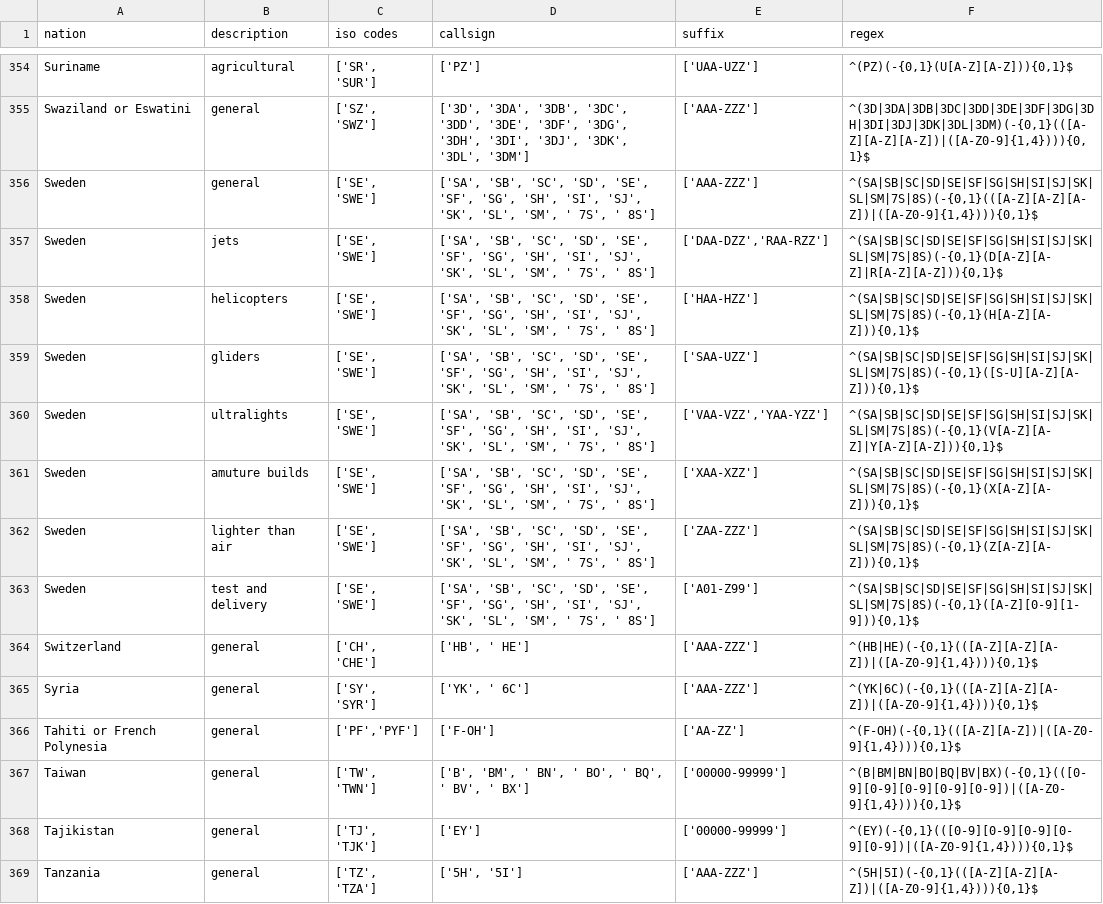
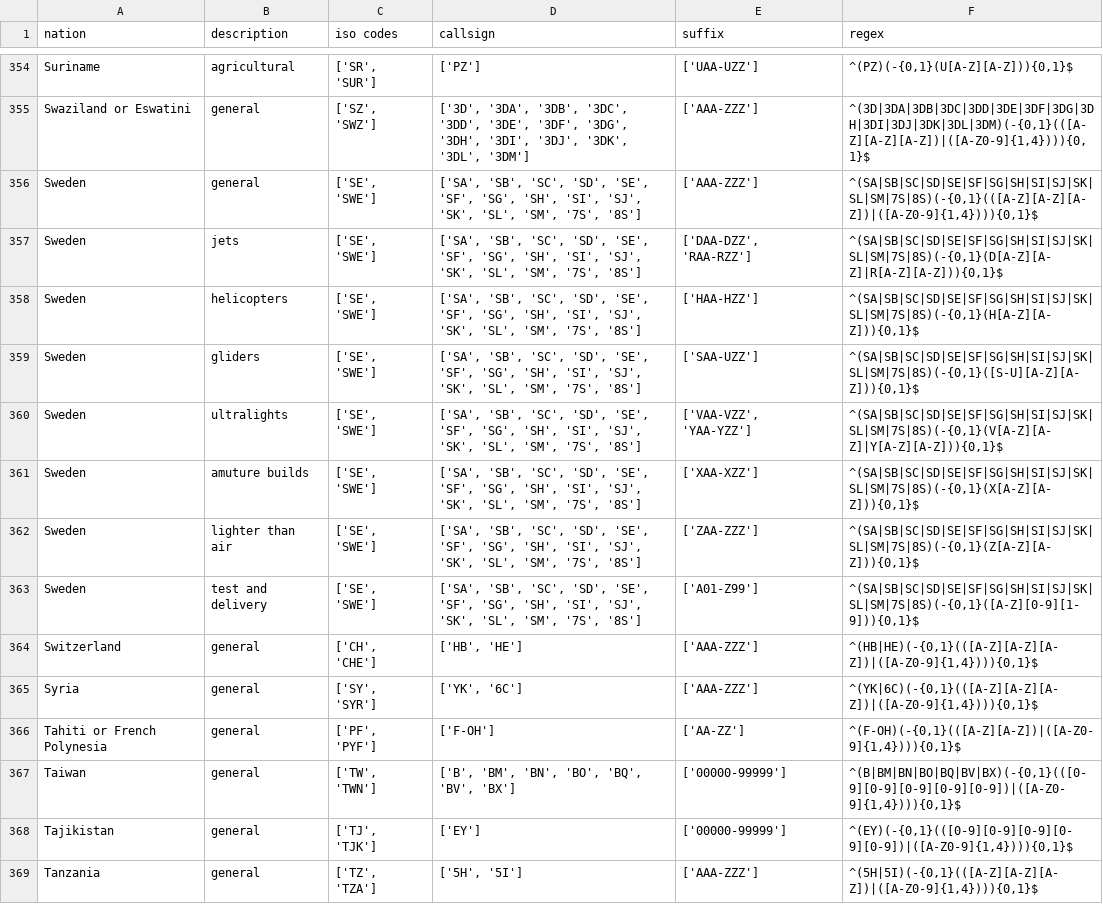
Before and after one commit to Collen-Roller/flydenity, a CSV file: flydenity/processed_itu_countries_regex.csv, drawn as a sheet; only a part is shown, gaps mark what is left out; the diff covers the shown part only.

```diff
--- a/flydenity/processed_itu_countries_regex.csv
+++ b/flydenity/processed_itu_countries_regex.csv
@@ -355,14 +355,14 @@ Suriname,agricultural,"['SR', 'SUR']",['PZ'],['UAA-UZZ'],"^(PZ)(-{0,1}(U[A-Z][A-
 Swaziland or Eswatini,general,"['SZ', 'SWZ']","['3D', '3DA', '3DB', '3DC', '3DD', '3DE', '3DF', '3DG', '3DH', '3DI', '3DJ', '3DK', '3DL', '3DM']",['AAA-ZZZ'],"^(3D|3DA|3DB|3DC|3DD|3DE|3DF|3DG|3DH|3DI|3DJ|3DK|3DL|3DM)(-{0,1}(([A-Z][A-Z][A-Z])|([A-Z0-9]{1,4}))){0,1}$"
-Sweden,general,"['SE', 'SWE']","['SA', 'SB', 'SC', 'SD', 'SE', 'SF', 'SG', 'SH', 'SI', 'SJ', 'SK', 'SL', 'SM', ' 7S', ' 8S']",['AAA-ZZZ'],"^(SA|SB|SC|SD|SE|SF|SG|SH|SI|SJ|SK|SL|SM|7S|8S)(-{0,1}(([A-Z][A-Z][A-Z])|([A-Z0-9]{1,4}))){0,1}$"
-Sweden,jets,"['SE', 'SWE']","['SA', 'SB', 'SC', 'SD', 'SE', 'SF', 'SG', 'SH', 'SI', 'SJ', 'SK', 'SL', 'SM', ' 7S', ' 8S']","['DAA-DZZ','RAA-RZZ']","^(SA|SB|SC|SD|SE|SF|SG|SH|SI|SJ|SK|SL|SM|7S|8S)(-{0,1}(D[A-Z][A-Z]|R[A-Z][A-Z])){0,1}$"
-Sweden,helicopters,"['SE', 'SWE']","['SA', 'SB', 'SC', 'SD', 'SE', 'SF', 'SG', 'SH', 'SI', 'SJ', 'SK', 'SL', 'SM', ' 7S', ' 8S']",['HAA-HZZ'],"^(SA|SB|SC|SD|SE|SF|SG|SH|SI|SJ|SK|SL|SM|7S|8S)(-{0,1}(H[A-Z][A-Z])){0,1}$"
-Sweden,gliders,"['SE', 'SWE']","['SA', 'SB', 'SC', 'SD', 'SE', 'SF', 'SG', 'SH', 'SI', 'SJ', 'SK', 'SL', 'SM', ' 7S', ' 8S']",['SAA-UZZ'],"^(SA|SB|SC|SD|SE|SF|SG|SH|SI|SJ|SK|SL|SM|7S|8S)(-{0,1}([S-U][A-Z][A-Z])){0,1}$"
-Sweden,ultralights,"['SE', 'SWE']","['SA', 'SB', 'SC', 'SD', 'SE', 'SF', 'SG', 'SH', 'SI', 'SJ', 'SK', 'SL', 'SM', ' 7S', ' 8S']","['VAA-VZZ','YAA-YZZ']","^(SA|SB|SC|SD|SE|SF|SG|SH|SI|SJ|SK|SL|SM|7S|8S)(-{0,1}(V[A-Z][A-Z]|Y[A-Z][A-Z])){0,1}$"
-Sweden,amuture builds,"['SE', 'SWE']","['SA', 'SB', 'SC', 'SD', 'SE', 'SF', 'SG', 'SH', 'SI', 'SJ', 'SK', 'SL', 'SM', ' 7S', ' 8S']",['XAA-XZZ'],"^(SA|SB|SC|SD|SE|SF|SG|SH|SI|SJ|SK|SL|SM|7S|8S)(-{0,1}(X[A-Z][A-Z])){0,1}$"
-Sweden,lighter than air,"['SE', 'SWE']","['SA', 'SB', 'SC', 'SD', 'SE', 'SF', 'SG', 'SH', 'SI', 'SJ', 'SK', 'SL', 'SM', ' 7S', ' 8S']",['ZAA-ZZZ'],"^(SA|SB|SC|SD|SE|SF|SG|SH|SI|SJ|SK|SL|SM|7S|8S)(-{0,1}(Z[A-Z][A-Z])){0,1}$"
-Sweden,test and delivery,"['SE', 'SWE']","['SA', 'SB', 'SC', 'SD', 'SE', 'SF', 'SG', 'SH', 'SI', 'SJ', 'SK', 'SL', 'SM', ' 7S', ' 8S']",['A01-Z99'],"^(SA|SB|SC|SD|SE|SF|SG|SH|SI|SJ|SK|SL|SM|7S|8S)(-{0,1}([A-Z][0-9][1-9])){0,1}$"
-Switzerland,general,"['CH', 'CHE']","['HB', ' HE']",['AAA-ZZZ'],"^(HB|HE)(-{0,1}(([A-Z][A-Z][A-Z])|([A-Z0-9]{1,4}))){0,1}$"
-Syria,general,"['SY', 'SYR']","['YK', ' 6C']",['AAA-ZZZ'],"^(YK|6C)(-{0,1}(([A-Z][A-Z][A-Z])|([A-Z0-9]{1,4}))){0,1}$"
-Tahiti or French Polynesia,general,"['PF','PYF']",['F-OH'],['AA-ZZ'],"^(F-OH)(-{0,1}(([A-Z][A-Z])|([A-Z0-9]{1,4}))){0,1}$"
-Taiwan,general,"['TW', 'TWN']","['B', 'BM', ' BN', ' BO', ' BQ', ' BV', ' BX']",['00000-99999'],"^(B|BM|BN|BO|BQ|BV|BX)(-{0,1}(([0-9][0-9][0-9][0-9][0-9])|([A-Z0-9]{1,4}))){0,1}$"
+Sweden,general,"['SE', 'SWE']","['SA', 'SB', 'SC', 'SD', 'SE', 'SF', 'SG', 'SH', 'SI', 'SJ', 'SK', 'SL', 'SM', '7S', '8S']",['AAA-ZZZ'],"^(SA|SB|SC|SD|SE|SF|SG|SH|SI|SJ|SK|SL|SM|7S|8S)(-{0,1}(([A-Z][A-Z][A-Z])|([A-Z0-9]{1,4}))){0,1}$"
+Sweden,jets,"['SE', 'SWE']","['SA', 'SB', 'SC', 'SD', 'SE', 'SF', 'SG', 'SH', 'SI', 'SJ', 'SK', 'SL', 'SM', '7S', '8S']","['DAA-DZZ', 'RAA-RZZ']","^(SA|SB|SC|SD|SE|SF|SG|SH|SI|SJ|SK|SL|SM|7S|8S)(-{0,1}(D[A-Z][A-Z]|R[A-Z][A-Z])){0,1}$"
+Sweden,helicopters,"['SE', 'SWE']","['SA', 'SB', 'SC', 'SD', 'SE', 'SF', 'SG', 'SH', 'SI', 'SJ', 'SK', 'SL', 'SM', '7S', '8S']",['HAA-HZZ'],"^(SA|SB|SC|SD|SE|SF|SG|SH|SI|SJ|SK|SL|SM|7S|8S)(-{0,1}(H[A-Z][A-Z])){0,1}$"
+Sweden,gliders,"['SE', 'SWE']","['SA', 'SB', 'SC', 'SD', 'SE', 'SF', 'SG', 'SH', 'SI', 'SJ', 'SK', 'SL', 'SM', '7S', '8S']",['SAA-UZZ'],"^(SA|SB|SC|SD|SE|SF|SG|SH|SI|SJ|SK|SL|SM|7S|8S)(-{0,1}([S-U][A-Z][A-Z])){0,1}$"
+Sweden,ultralights,"['SE', 'SWE']","['SA', 'SB', 'SC', 'SD', 'SE', 'SF', 'SG', 'SH', 'SI', 'SJ', 'SK', 'SL', 'SM', '7S', '8S']","['VAA-VZZ', 'YAA-YZZ']","^(SA|SB|SC|SD|SE|SF|SG|SH|SI|SJ|SK|SL|SM|7S|8S)(-{0,1}(V[A-Z][A-Z]|Y[A-Z][A-Z])){0,1}$"
+Sweden,amuture builds,"['SE', 'SWE']","['SA', 'SB', 'SC', 'SD', 'SE', 'SF', 'SG', 'SH', 'SI', 'SJ', 'SK', 'SL', 'SM', '7S', '8S']",['XAA-XZZ'],"^(SA|SB|SC|SD|SE|SF|SG|SH|SI|SJ|SK|SL|SM|7S|8S)(-{0,1}(X[A-Z][A-Z])){0,1}$"
+Sweden,lighter than air,"['SE', 'SWE']","['SA', 'SB', 'SC', 'SD', 'SE', 'SF', 'SG', 'SH', 'SI', 'SJ', 'SK', 'SL', 'SM', '7S', '8S']",['ZAA-ZZZ'],"^(SA|SB|SC|SD|SE|SF|SG|SH|SI|SJ|SK|SL|SM|7S|8S)(-{0,1}(Z[A-Z][A-Z])){0,1}$"
+Sweden,test and delivery,"['SE', 'SWE']","['SA', 'SB', 'SC', 'SD', 'SE', 'SF', 'SG', 'SH', 'SI', 'SJ', 'SK', 'SL', 'SM', '7S', '8S']",['A01-Z99'],"^(SA|SB|SC|SD|SE|SF|SG|SH|SI|SJ|SK|SL|SM|7S|8S)(-{0,1}([A-Z][0-9][1-9])){0,1}$"
+Switzerland,general,"['CH', 'CHE']","['HB', 'HE']",['AAA-ZZZ'],"^(HB|HE)(-{0,1}(([A-Z][A-Z][A-Z])|([A-Z0-9]{1,4}))){0,1}$"
+Syria,general,"['SY', 'SYR']","['YK', '6C']",['AAA-ZZZ'],"^(YK|6C)(-{0,1}(([A-Z][A-Z][A-Z])|([A-Z0-9]{1,4}))){0,1}$"
+Tahiti or French Polynesia,general,"['PF', 'PYF']",['F-OH'],['AA-ZZ'],"^(F-OH)(-{0,1}(([A-Z][A-Z])|([A-Z0-9]{1,4}))){0,1}$"
+Taiwan,general,"['TW', 'TWN']","['B', 'BM', 'BN', 'BO', 'BQ', 'BV', 'BX']",['00000-99999'],"^(B|BM|BN|BO|BQ|BV|BX)(-{0,1}(([0-9][0-9][0-9][0-9][0-9])|([A-Z0-9]{1,4}))){0,1}$"
 Tajikistan,general,"['TJ', 'TJK']",['EY'],['00000-99999'],"^(EY)(-{0,1}(([0-9][0-9][0-9][0-9][0-9])|([A-Z0-9]{1,4}))){0,1}$"
```
Also changed, not shown: 80 edited cells elsewhere in this file, flydenity/processed_itu_countries.csv.
